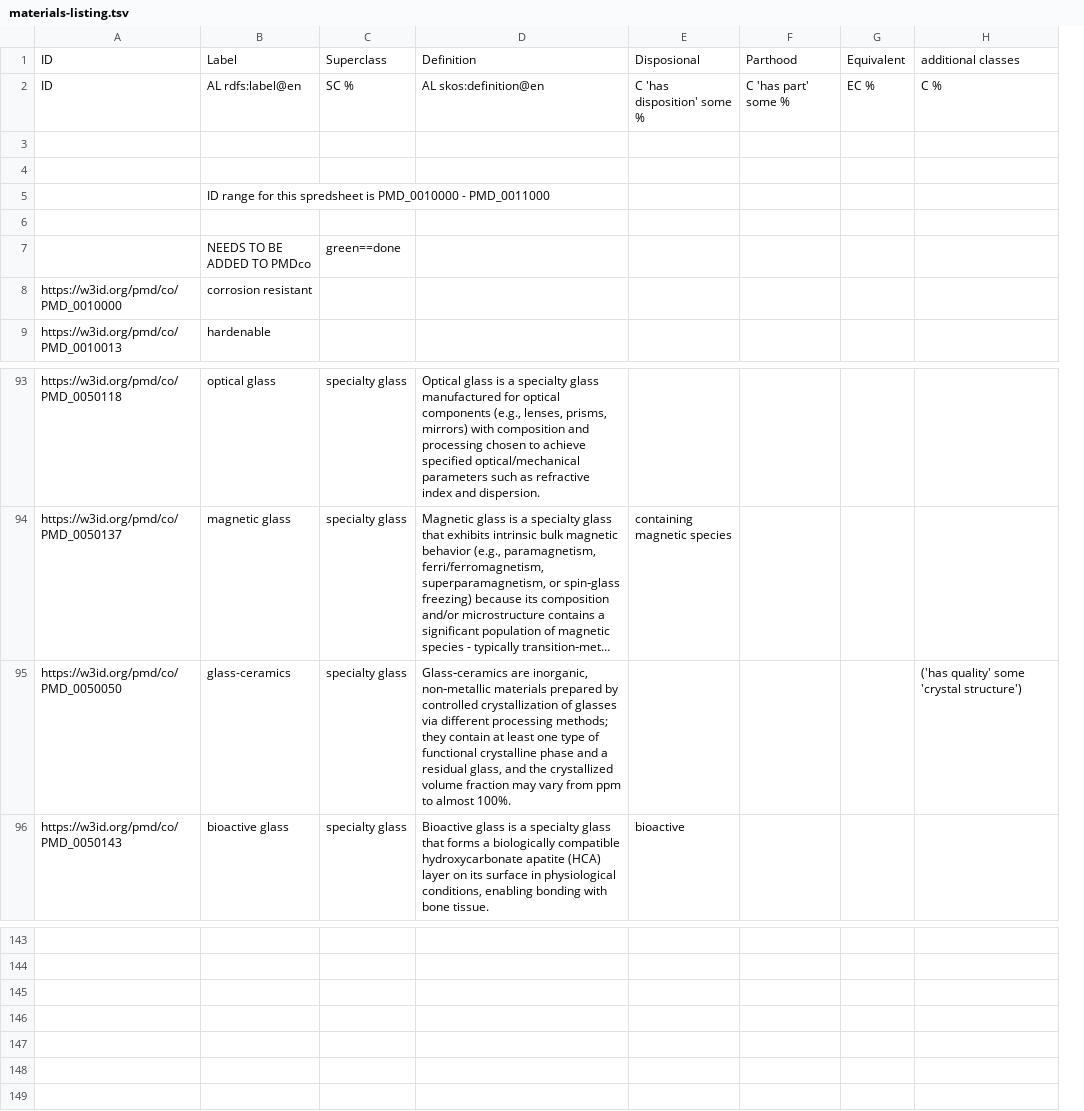
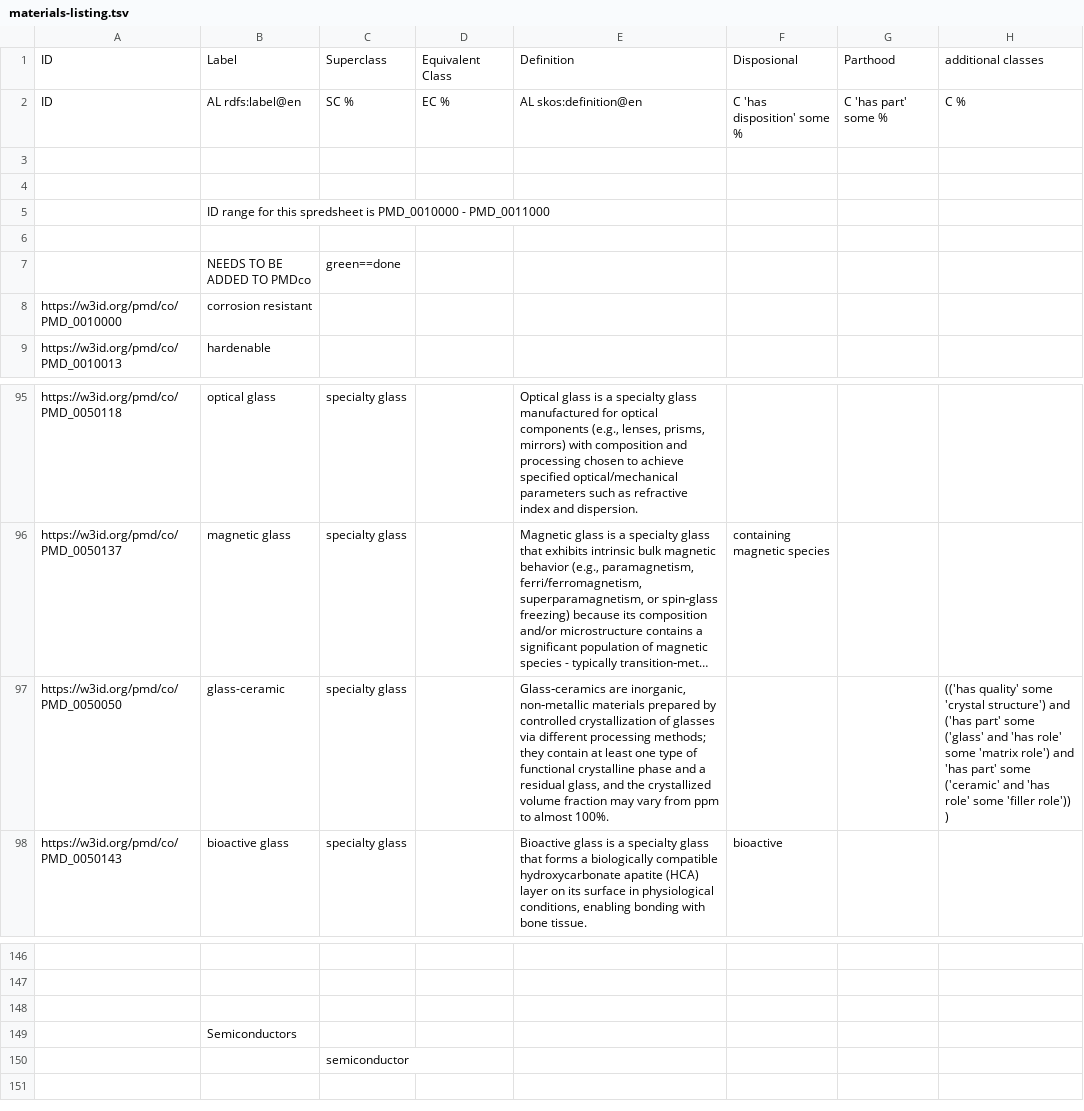
Before and after one commit to materialdigital/core-ontology, a TSV file: src/templates/materials-listing.tsv, drawn as a sheet; only a part is shown, gaps mark what is left out; long unchanged cells end in …; removed rows and columns are numbered as before the commit, all else as after; the diff covers the shown part only; the diff names each change by its address in the sheet, - before the commit and + after, or states it on an @@ line.

```diff
--- a/src/templates/materials-listing.tsv
+++ b/src/templates/materials-listing.tsv
+column D, rows 1-2: Equivalent Class | EC %
-column G, rows 1-2: Equivalent | EC %
-B97: glass-ceramics
+B97: glass-ceramic
-H97: ('has quality' some 'crystal structure')
+H97: (('has quality' some 'crystal structure') and ('has part' some ('glass' and 'has role' some 'matrix role') and 'has part' some ('ceramic' and 'has role' some 'filler role')) )
-B149: (empty)
+B149: Semiconductors
-C150: (empty)
+C150: semiconductor
-row 148: (empty)
```
Also changed, not shown: 6 added rows, 3 removed rows and 22 edited cells elsewhere in this file, 2 other files.
